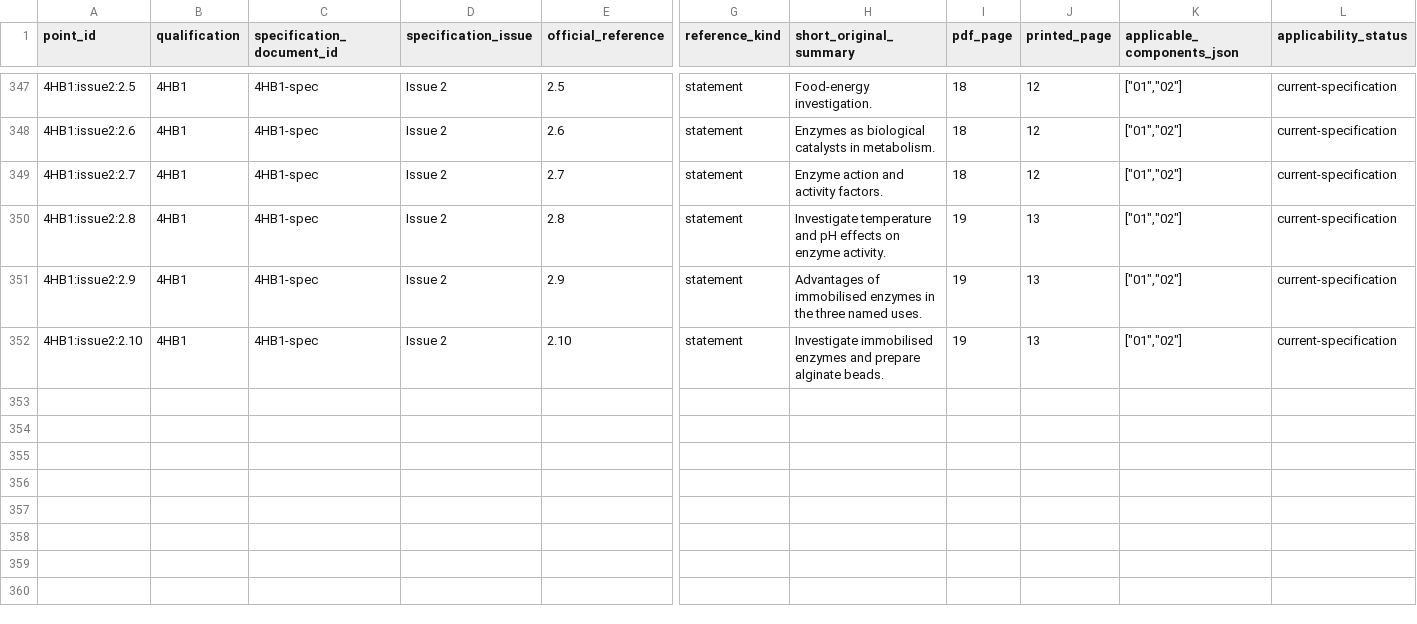
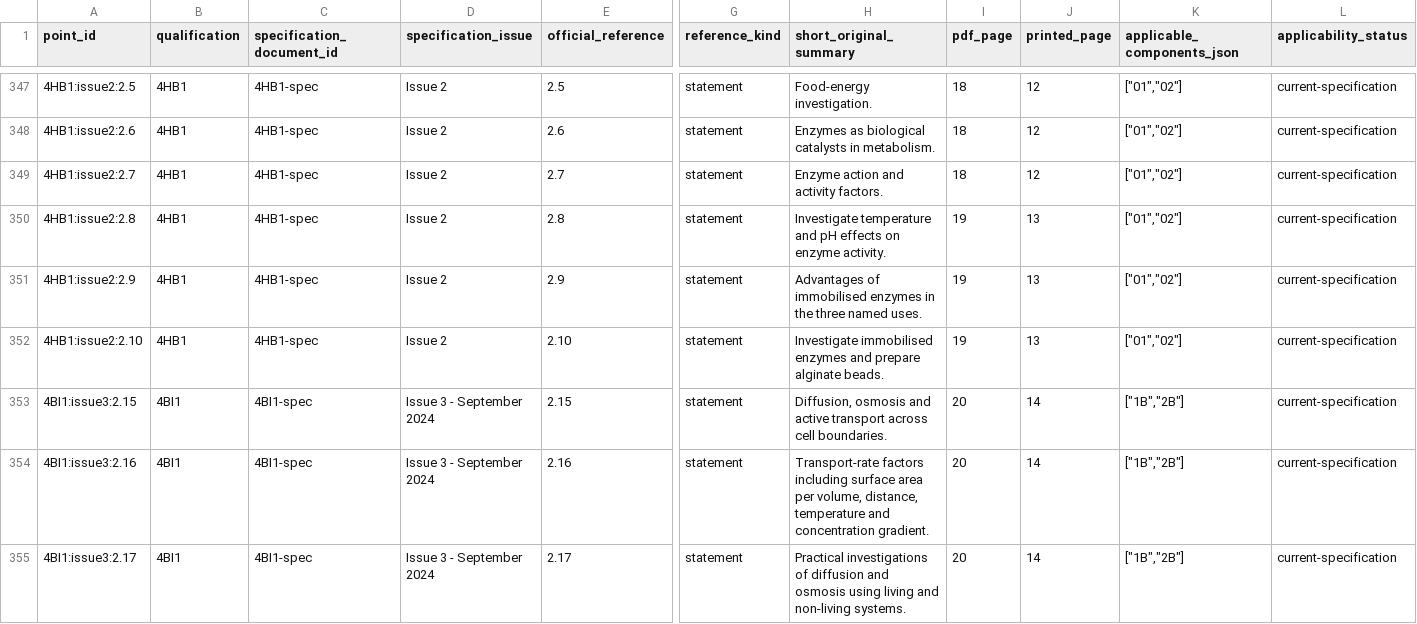
Before and after one commit to peterpeterpeter111/igcses, a CSV file: research/ledger/v1/syllabus-points.csv, drawn as a sheet; only a part is shown, gaps mark what is left out; rows hold the shown columns only; the diff names each change by its address in the sheet, - before the commit and + after, or states it on an @@ line.

Commit message:
Save verified Biology cell-transport lessons, diagram and partial coverage checkpoint

```diff
--- a/research/ledger/v1/syllabus-points.csv
+++ b/research/ledger/v1/syllabus-points.csv
+row 353: 4BI1:issue3:2.15 | 4BI1 | 4BI1-spec | Issue 3 - September 2024 | 2.15 | statement | Diffusion, osmosis and active transport across cell boundaries. | 20 | 14 | ["1B","2B"] | current-specification
+row 354: 4BI1:issue3:2.16 | 4BI1 | 4BI1-spec | Issue 3 - September 2024 | 2.16 | statement | Transport-rate factors including surface area per volume, distance, temperature and concentration gradient. | 20 | 14 | ["1B","2B"] | current-specification
+row 355: 4BI1:issue3:2.17 | 4BI1 | 4BI1-spec | Issue 3 - September 2024 | 2.17 | statement | Practical investigations of diffusion and osmosis using living and non-living systems. | 20 | 14 | ["1B","2B"] | current-specification
```
Also changed, not shown: 16 other files.
